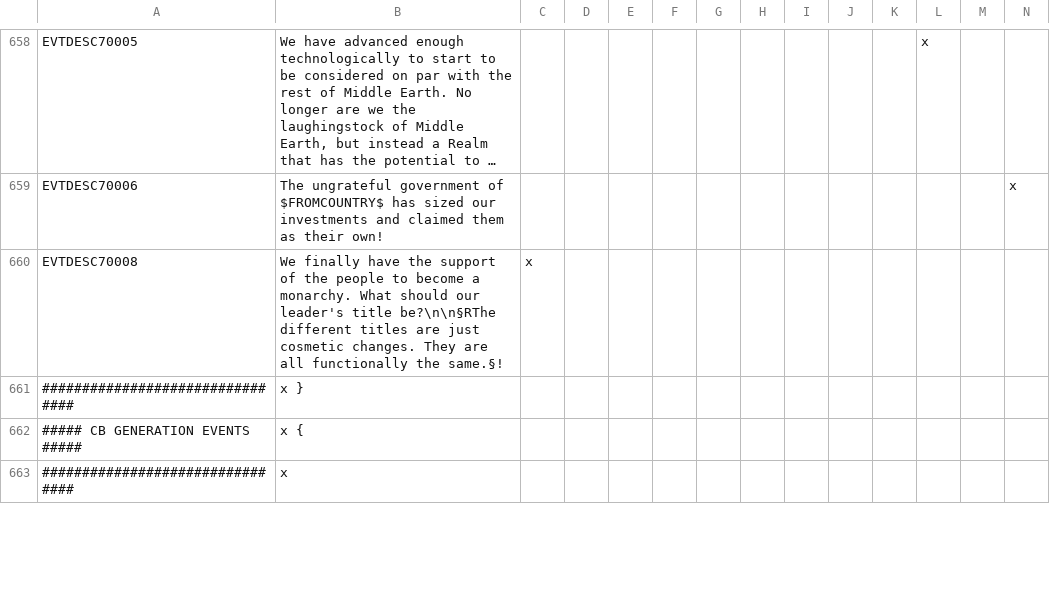
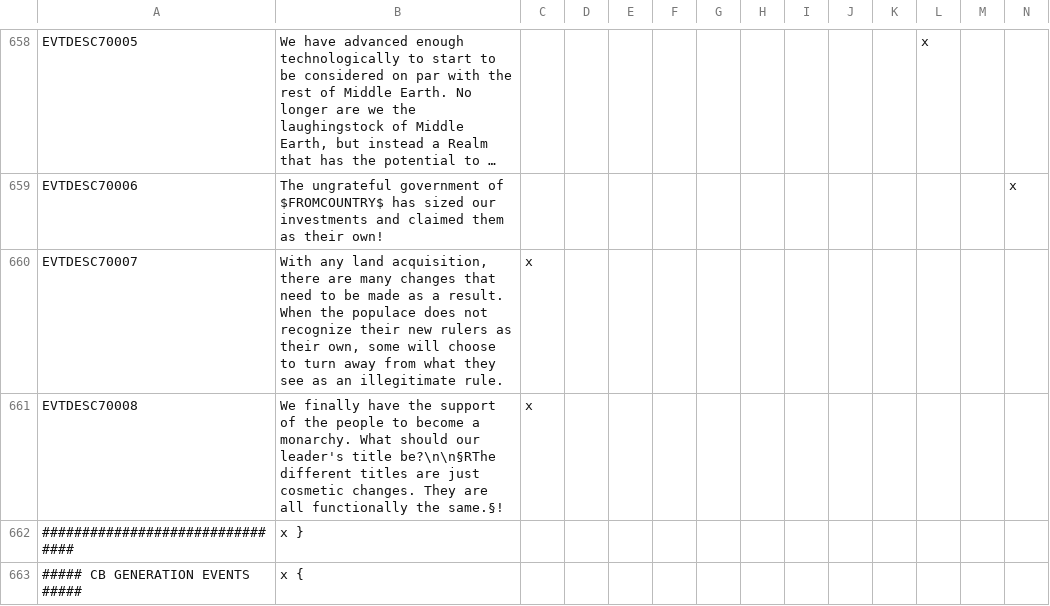
Before and after one commit to kvopper/TTA-Victoria-2, a CSV file: localisation/events.csv, drawn as a sheet; only a part is shown, gaps mark what is left out; the shorter side is filled out with more unchanged rows; long unchanged cells end in …; the diff names each change by its address in the sheet, - before the commit and + after, or states it on an @@ line.

Commit message:
Make unaccepted soldiers flip to tribals
Before was just when conquering new states. Now should work when conquering any provinces. Things like acquire state for ally/free ally cores are probably fucked up, but that's just because it's super difficult to consistently detect the right ally

```diff
--- a/localisation/events.csv
+++ b/localisation/events.csv
+row 660: EVTDESC70007 | With any land acquisition, there are many changes that need to be made as a result. When the populace does not recognize their new rulers as their own, some will choose to turn away from what they see as an illegitimate rule. | x
```
Also changed, not shown: 6 other files.
